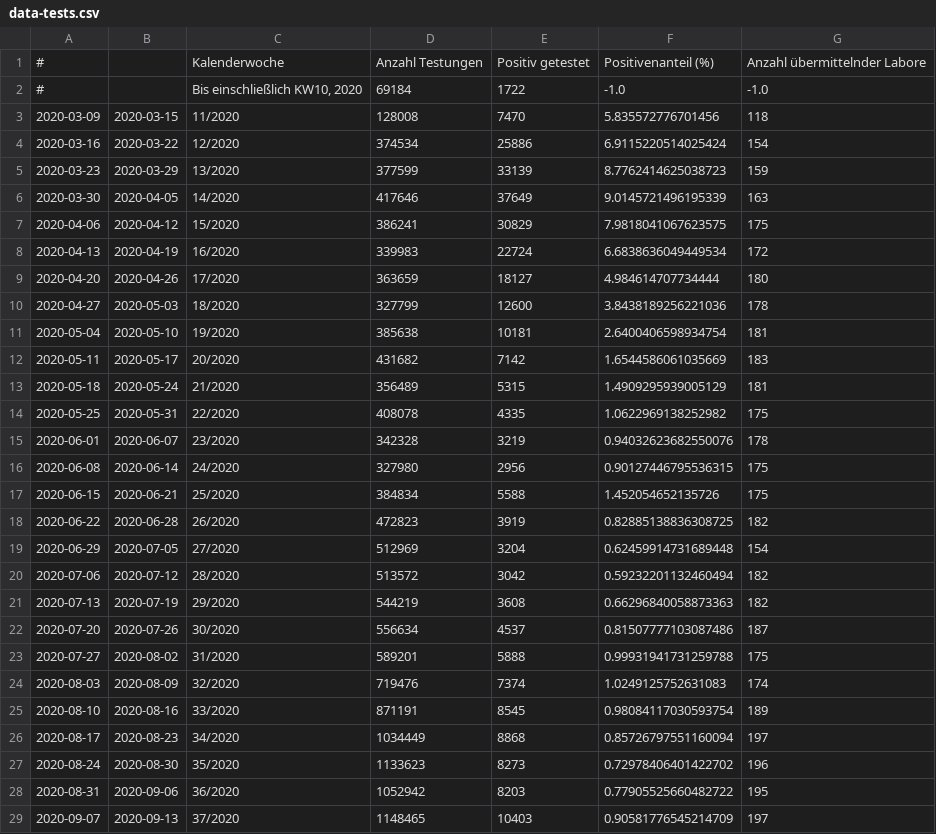
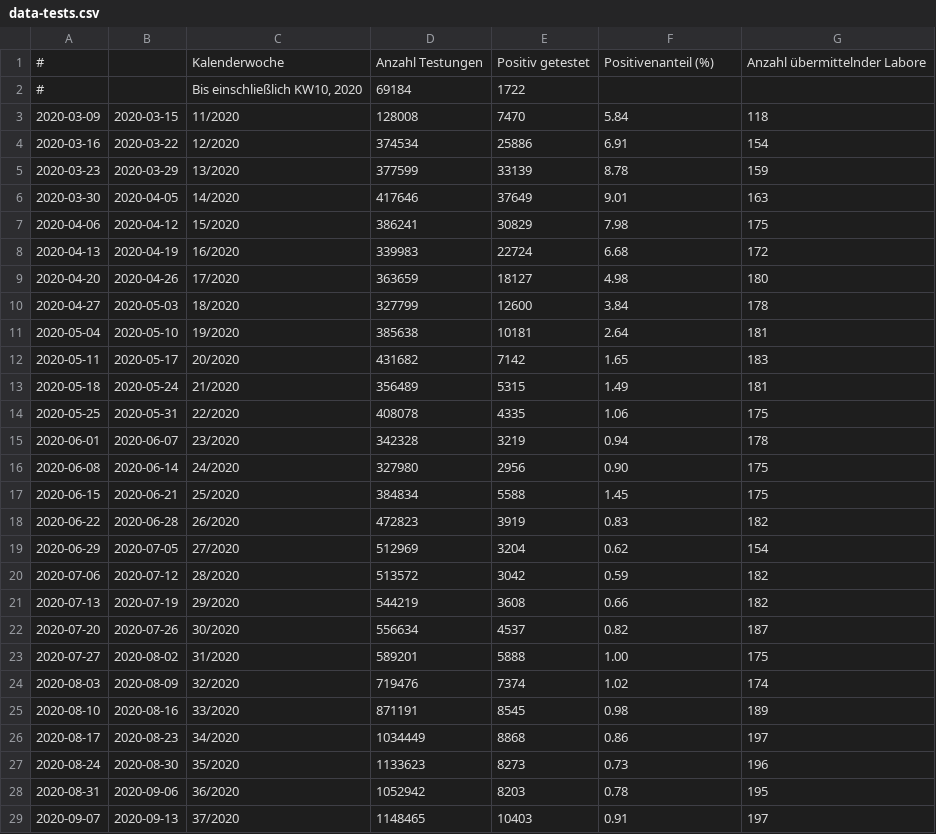
Before and after one commit to ofenloch/rki-data-evaluation, a CSV file: data-tests.csv, drawn as a sheet; only a part is shown; the diff covers the shown part only.

Commit message:
add data automatically downloaded at 2021-04-16--07-26-59

```diff
--- a/data-tests.csv
+++ b/data-tests.csv
@@ -1,29 +1,29 @@
 # ;;Kalenderwoche;Anzahl Testungen;Positiv getestet;Positivenanteil (%);Anzahl übermittelnder Labore
-# ;;Bis einschließlich KW10, 2020;69184;1722;-1.0;-1.0
-2020-03-09;2020-03-15;11/2020;128008;7470;5.835572776701456;118
-2020-03-16;2020-03-22;12/2020;374534;25886;6.9115220514025424;154
-2020-03-23;2020-03-29;13/2020;377599;33139;8.7762414625038723;159
-2020-03-30;2020-04-05;14/2020;417646;37649;9.0145721496195339;163
-2020-04-06;2020-04-12;15/2020;386241;30829;7.9818041067623575;175
-2020-04-13;2020-04-19;16/2020;339983;22724;6.6838636049449534;172
-2020-04-20;2020-04-26;17/2020;363659;18127;4.984614707734444;180
-2020-04-27;2020-05-03;18/2020;327799;12600;3.8438189256221036;178
-2020-05-04;2020-05-10;19/2020;385638;10181;2.6400406598934754;181
-2020-05-11;2020-05-17;20/2020;431682;7142;1.6544586061035669;183
-2020-05-18;2020-05-24;21/2020;356489;5315;1.4909295939005129;181
-2020-05-25;2020-05-31;22/2020;408078;4335;1.0622969138252982;175
-2020-06-01;2020-06-07;23/2020;342328;3219;0.94032623682550076;178
-2020-06-08;2020-06-14;24/2020;327980;2956;0.90127446795536315;175
-2020-06-15;2020-06-21;25/2020;384834;5588;1.452054652135726;175
-2020-06-22;2020-06-28;26/2020;472823;3919;0.82885138836308725;182
-2020-06-29;2020-07-05;27/2020;512969;3204;0.62459914731689448;154
-2020-07-06;2020-07-12;28/2020;513572;3042;0.59232201132460494;182
-2020-07-13;2020-07-19;29/2020;544219;3608;0.66296840058873363;182
-2020-07-20;2020-07-26;30/2020;556634;4537;0.81507777103087486;187
-2020-07-27;2020-08-02;31/2020;589201;5888;0.99931941731259788;175
-2020-08-03;2020-08-09;32/2020;719476;7374;1.0249125752631083;174
-2020-08-10;2020-08-16;33/2020;871191;8545;0.98084117030593754;189
-2020-08-17;2020-08-23;34/2020;1034449;8868;0.85726797551160094;197
-2020-08-24;2020-08-30;35/2020;1133623;8273;0.72978406401422702;196
-2020-08-31;2020-09-06;36/2020;1052942;8203;0.77905525660482722;195
-2020-09-07;2020-09-13;37/2020;1148465;10403;0.90581776545214709;197
+# ;;Bis einschließlich KW10, 2020;69184;1722;;
+2020-03-09;2020-03-15;11/2020;128008;7470;5.84;118
+2020-03-16;2020-03-22;12/2020;374534;25886;6.91;154
+2020-03-23;2020-03-29;13/2020;377599;33139;8.78;159
+2020-03-30;2020-04-05;14/2020;417646;37649;9.01;163
+2020-04-06;2020-04-12;15/2020;386241;30829;7.98;175
+2020-04-13;2020-04-19;16/2020;339983;22724;6.68;172
+2020-04-20;2020-04-26;17/2020;363659;18127;4.98;180
+2020-04-27;2020-05-03;18/2020;327799;12600;3.84;178
+2020-05-04;2020-05-10;19/2020;385638;10181;2.64;181
+2020-05-11;2020-05-17;20/2020;431682;7142;1.65;183
+2020-05-18;2020-05-24;21/2020;356489;5315;1.49;181
+2020-05-25;2020-05-31;22/2020;408078;4335;1.06;175
+2020-06-01;2020-06-07;23/2020;342328;3219;0.94;178
+2020-06-08;2020-06-14;24/2020;327980;2956;0.90;175
+2020-06-15;2020-06-21;25/2020;384834;5588;1.45;175
+2020-06-22;2020-06-28;26/2020;472823;3919;0.83;182
+2020-06-29;2020-07-05;27/2020;512969;3204;0.62;154
+2020-07-06;2020-07-12;28/2020;513572;3042;0.59;182
+2020-07-13;2020-07-19;29/2020;544219;3608;0.66;182
+2020-07-20;2020-07-26;30/2020;556634;4537;0.82;187
+2020-07-27;2020-08-02;31/2020;589201;5888;1.00;175
+2020-08-03;2020-08-09;32/2020;719476;7374;1.02;174
+2020-08-10;2020-08-16;33/2020;871191;8545;0.98;189
+2020-08-17;2020-08-23;34/2020;1034449;8868;0.86;197
+2020-08-24;2020-08-30;35/2020;1133623;8273;0.73;196
+2020-08-31;2020-09-06;36/2020;1052942;8203;0.78;195
+2020-09-07;2020-09-13;37/2020;1148465;10403;0.91;197
```
Also changed, not shown: 2 added rows, 1 removed row and 44 edited cells elsewhere in this file, data-cases.csv, data-nowcasting.csv.
